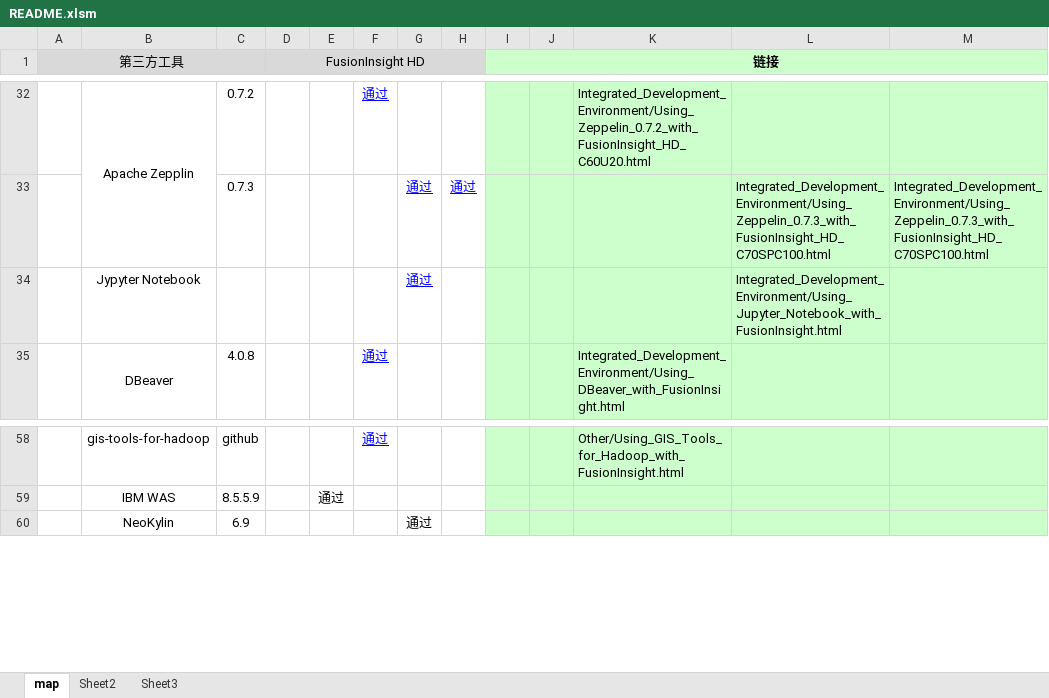
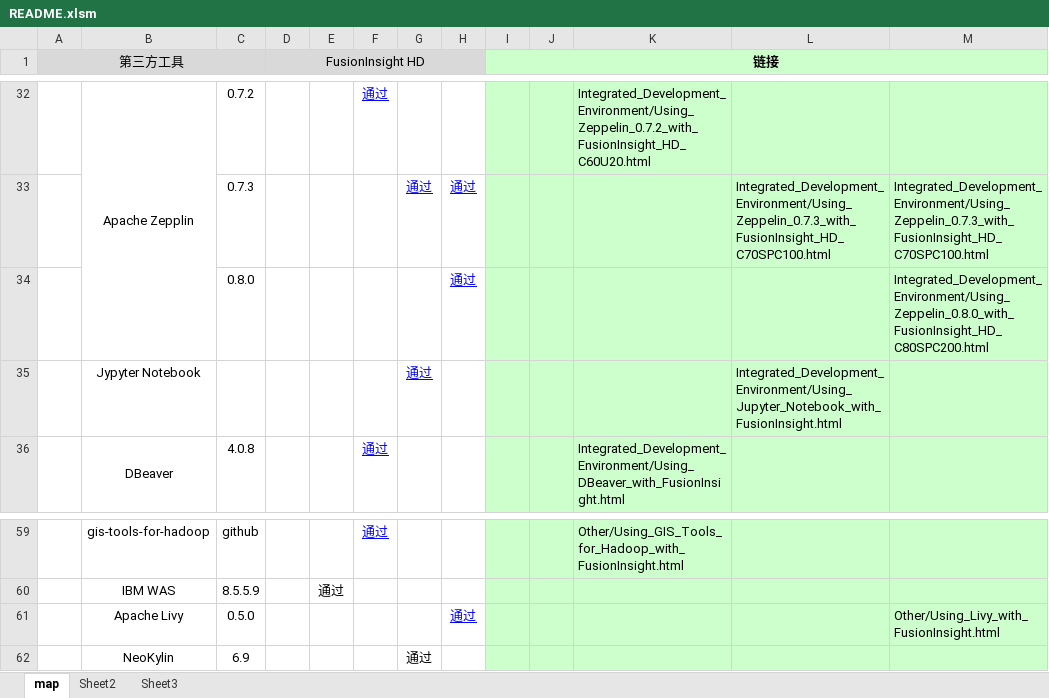
Before and after one commit to fusioninsight/ecosystem, an Excel workbook: README.xlsm, sheet map, drawn as a sheet; only a part is shown, gaps mark what is left out; values as stored, in another font and other column widths than the file's, no borders; the diff names each change by its address in the sheet, - before the commit and + after, or states it on an @@ line.

Commit message:
Update README

```diff
--- a/README.xlsm (sheet map)
+++ b/README.xlsm (sheet map)
+row 34:  |  | 0.8.0 |  |  |  |  | 通过 |  |  |  |  | Integrated_Development_Environment/Using_Zeppelin_0.8.0_with_FusionInsight_HD_C80SPC200.html
+row 61:  | Apache Livy | 0.5.0 |  |  |  |  | 通过 |  |  |  |  | Other/Using_Livy_with_FusionInsight.html
```
Also changed, not shown: 1 other file.
